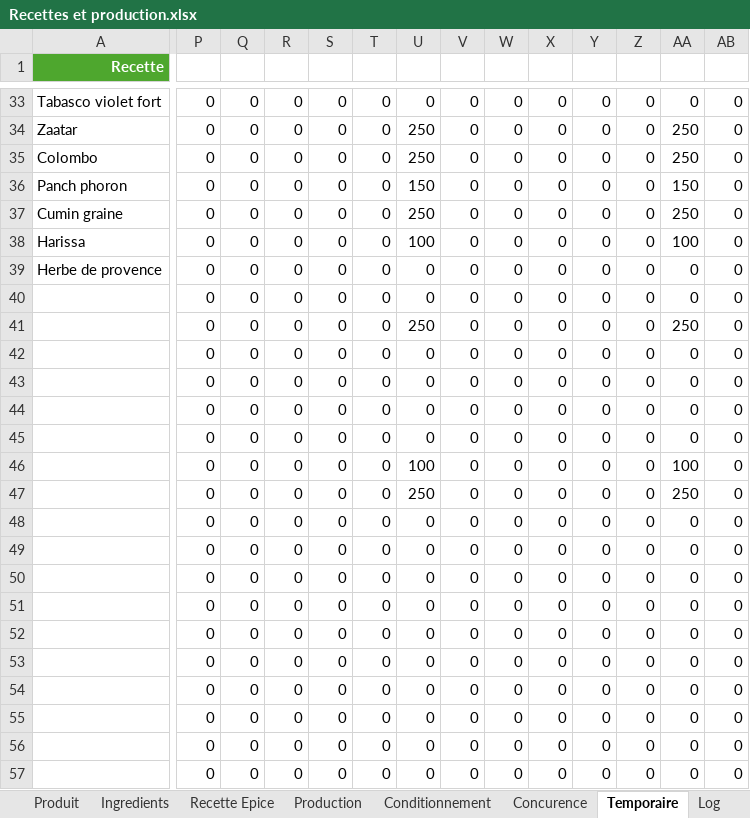
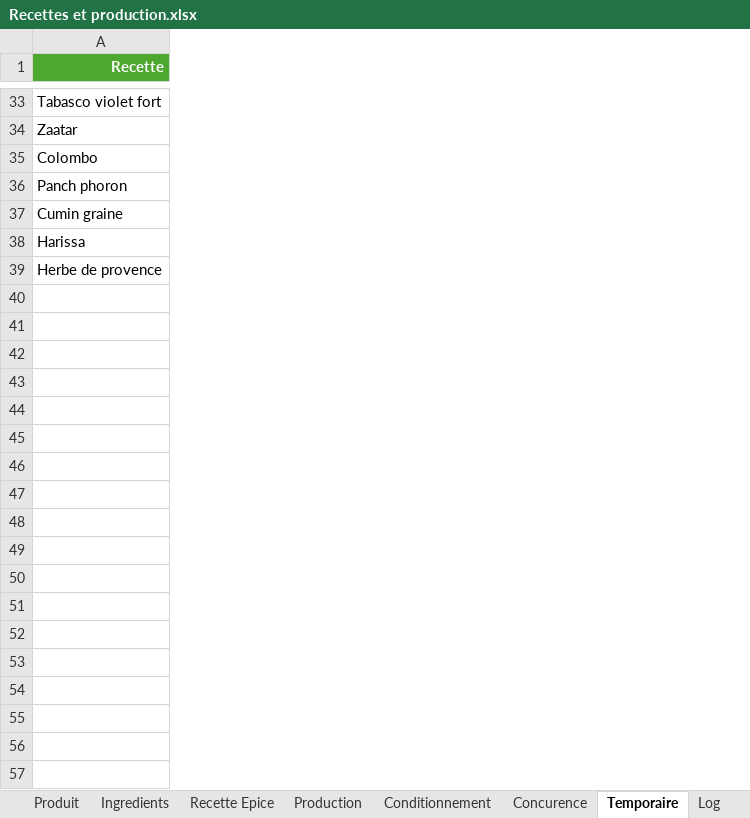
Before and after one commit to MerlinPerrotLegler/le-chaudron-qui-sent-bon-obsidian, an Excel workbook: Recettes et production.xlsx, sheet Temporaire, drawn as a sheet; only a part is shown, gaps mark what is left out; values as stored, in another font and other column widths than the file's, no borders; table styles not drawn; removed rows and columns are numbered as before the commit, all else as after; rows hold the shown columns only; the diff covers the shown part only; the diff names each change by its address in the sheet, - before the commit and + after, or states it on an @@ line.

```diff
--- a/Recettes et production.xlsx (sheet Temporaire)
+++ b/Recettes et production.xlsx (sheet Temporaire)
-column P, rows 33-39: all 0
-column Q, rows 33-39: all 0
-column R, rows 33-39: all 0
-column S, rows 33-39: all 0
-column T, rows 33-39: all 0
-column U, rows 33-39: 0 | 250 | 250 | 150 | 250 | 100 | 0
-column V, rows 33-39: all 0
-column W, rows 33-39: all 0
-column X, rows 33-39: all 0
-column Y, rows 33-39: all 0
-column Z, rows 33-39: all 0
-column AA, rows 33-39: 0 | 250 | 250 | 150 | 250 | 100 | 0
-column AB, rows 33-39: all 0
-row 40:  | 0 | 0 | 0 | 0 | 0 | 0 | 0 | 0 | 0 | 0 | 0 | 0 | 0
-row 41:  | 0 | 0 | 0 | 0 | 0 | 250 | 0 | 0 | 0 | 0 | 0 | 250 | 0
-row 42:  | 0 | 0 | 0 | 0 | 0 | 0 | 0 | 0 | 0 | 0 | 0 | 0 | 0
-row 43:  | 0 | 0 | 0 | 0 | 0 | 0 | 0 | 0 | 0 | 0 | 0 | 0 | 0
-row 44:  | 0 | 0 | 0 | 0 | 0 | 0 | 0 | 0 | 0 | 0 | 0 | 0 | 0
-row 45:  | 0 | 0 | 0 | 0 | 0 | 0 | 0 | 0 | 0 | 0 | 0 | 0 | 0
-row 46:  | 0 | 0 | 0 | 0 | 0 | 100 | 0 | 0 | 0 | 0 | 0 | 100 | 0
-row 47:  | 0 | 0 | 0 | 0 | 0 | 250 | 0 | 0 | 0 | 0 | 0 | 250 | 0
-row 48:  | 0 | 0 | 0 | 0 | 0 | 0 | 0 | 0 | 0 | 0 | 0 | 0 | 0
-row 49:  | 0 | 0 | 0 | 0 | 0 | 0 | 0 | 0 | 0 | 0 | 0 | 0 | 0
-row 50:  | 0 | 0 | 0 | 0 | 0 | 0 | 0 | 0 | 0 | 0 | 0 | 0 | 0
-row 51:  | 0 | 0 | 0 | 0 | 0 | 0 | 0 | 0 | 0 | 0 | 0 | 0 | 0
-row 52:  | 0 | 0 | 0 | 0 | 0 | 0 | 0 | 0 | 0 | 0 | 0 | 0 | 0
-row 53:  | 0 | 0 | 0 | 0 | 0 | 0 | 0 | 0 | 0 | 0 | 0 | 0 | 0
-row 54:  | 0 | 0 | 0 | 0 | 0 | 0 | 0 | 0 | 0 | 0 | 0 | 0 | 0
-row 55:  | 0 | 0 | 0 | 0 | 0 | 0 | 0 | 0 | 0 | 0 | 0 | 0 | 0
-row 56:  | 0 | 0 | 0 | 0 | 0 | 0 | 0 | 0 | 0 | 0 | 0 | 0 | 0
-row 57:  | 0 | 0 | 0 | 0 | 0 | 0 | 0 | 0 | 0 | 0 | 0 | 0 | 0
```
Also changed, not shown: 1 removed row, 1 added column, 30 removed columns, 1 edited cell and cell formats elsewhere in this sheet, sheet Recette Epice, sheet Produit, sheet Ingredients, sheet Conditionnement, sheet Concurence, formulas that keep their value, charts or pictures, 5 other files.
